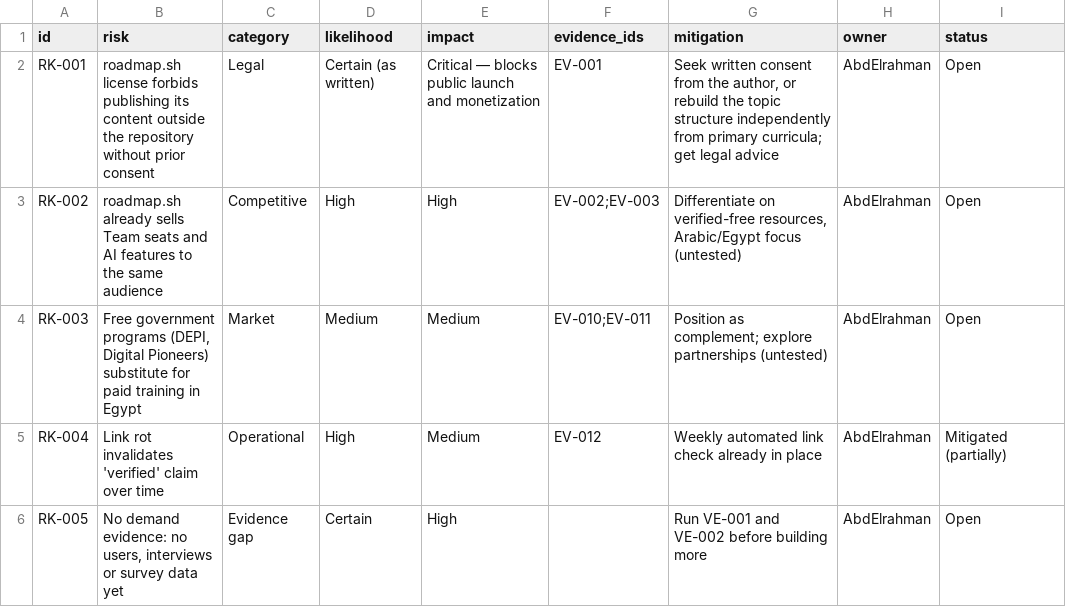
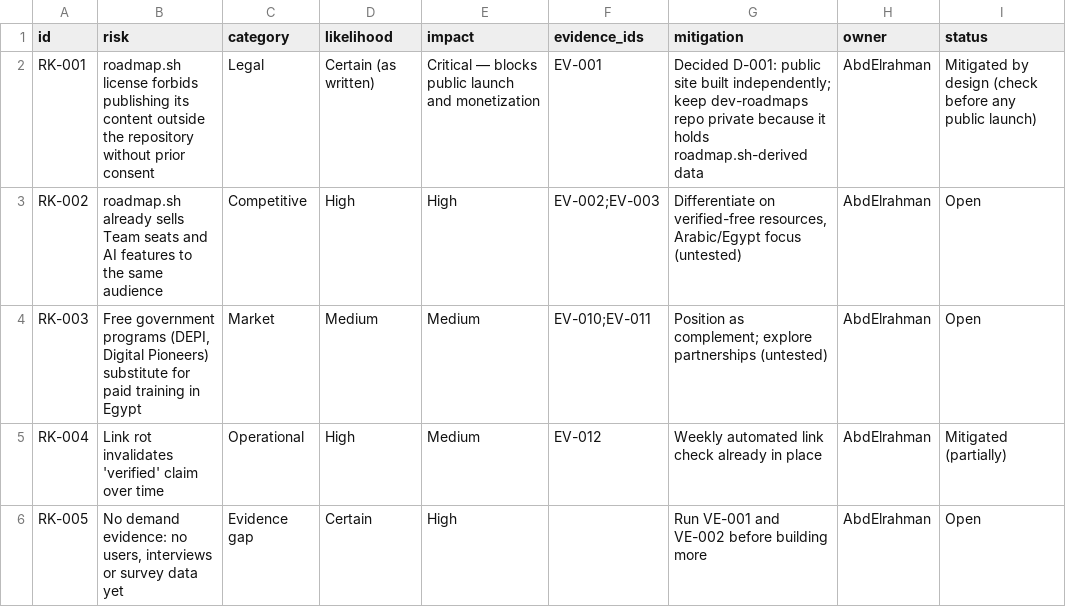
Before and after one commit to AbdElrahman08/dev-roadmaps, a CSV file: research/business_risk_register.csv, drawn as a sheet.

```diff
--- a/research/business_risk_register.csv
+++ b/research/business_risk_register.csv
@@ -1,3 +1,3 @@
 id,risk,category,likelihood,impact,evidence_ids,mitigation,owner,status
-RK-001,roadmap.sh license forbids publishing its content outside the repository without prior consent,Legal,Certain (as written),Critical — blocks public launch and monetization,EV-001,"Seek written consent from the author, or rebuild the topic structure independently from primary curricula; get legal advice",AbdElrahman,Open
+RK-001,roadmap.sh license forbids publishing its content outside the repository without prior consent,Legal,Certain (as written),Critical — blocks public launch and monetization,EV-001,Decided D-001: public site built independently; keep dev-roadmaps repo private because it holds roadmap.sh-derived data,AbdElrahman,Mitigated by design (check before any public launch)
 RK-002,roadmap.sh already sells Team seats and AI features to the same audience,Competitive,High,High,EV-002;EV-003,"Differentiate on verified-free resources, Arabic/Egypt focus (untested)",AbdElrahman,Open
```
Also changed, not shown: research/decision_log.csv, research/revenue_model_database.csv, 3 other files.
